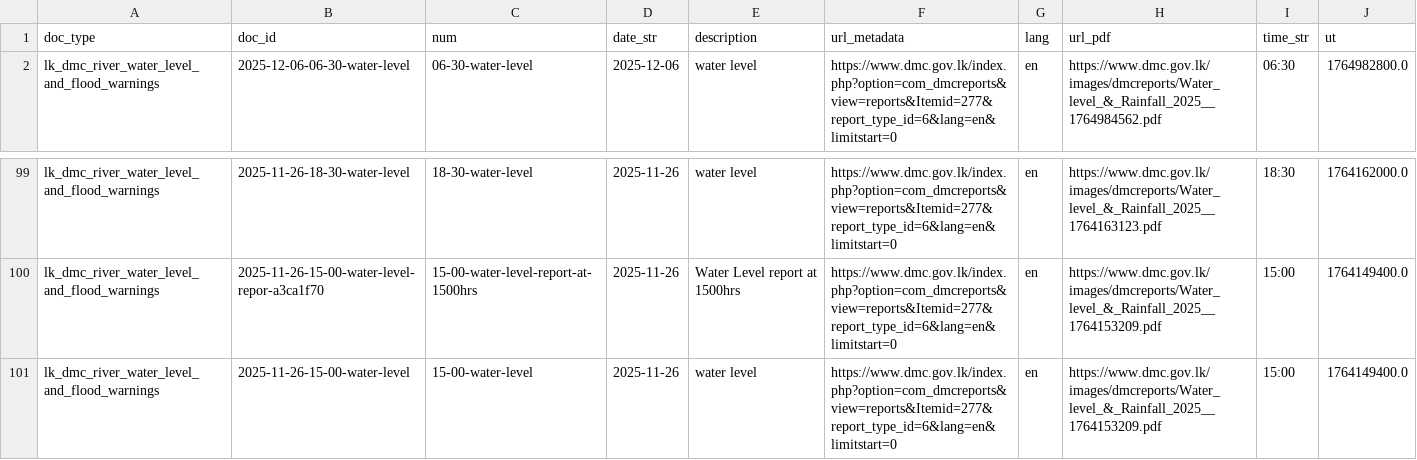
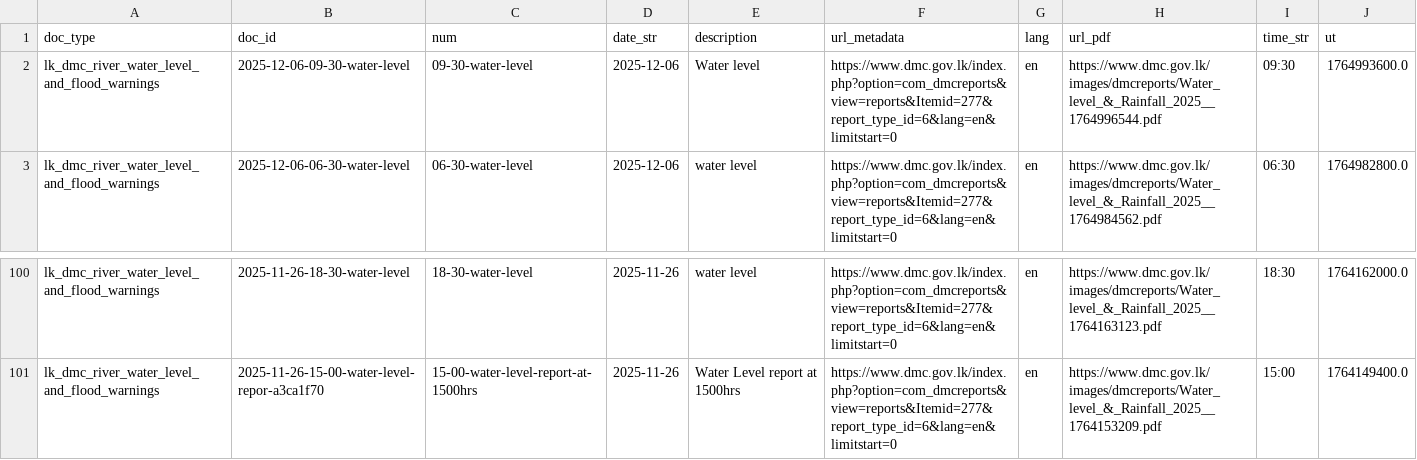
Before and after one commit to nuuuwan/lk_dmc_vis, a TSV file: data/docs_last100.tsv, drawn as a sheet; only a part is shown, gaps mark what is left out.

```diff
--- a/data/docs_last100.tsv
+++ b/data/docs_last100.tsv
@@ -1,2 +1,3 @@
 doc_type	doc_id	num	date_str	description	url_metadata	lang	url_pdf	time_str	ut
+lk_dmc_river_water_level_and_flood_warnings	2025-12-06-09-30-water-level	09-30-water-level	2025-12-06	Water level	https://www.dmc.gov.lk/index.php?option=com_dmcreports&view=reports&Itemid=277&report_type_id=6&lang=en&limitstart=0	en	https://www.dmc.gov.lk/images/dmcreports/Water_level_&_Rainfall_2025__1764996544.pdf	09:30	1764993600.0
 lk_dmc_river_water_level_and_flood_warnings	2025-12-06-06-30-water-level	06-30-water-level	2025-12-06	water level	https://www.dmc.gov.lk/index.php?option=com_dmcreports&view=reports&Itemid=277&report_type_id=6&lang=en&limitstart=0	en	https://www.dmc.gov.lk/images/dmcreports/Water_level_&_Rainfall_2025__1764984562.pdf	06:30	1764982800.0
@@ -100,2 +101 @@ lk_dmc_river_water_level_and_flood_warnings	2025-11-26-18-30-water-level	18-30-w
 lk_dmc_river_water_level_and_flood_warnings	2025-11-26-15-00-water-level-repor-a3ca1f70	15-00-water-level-report-at-1500hrs	2025-11-26	Water Level report at 1500hrs	https://www.dmc.gov.lk/index.php?option=com_dmcreports&view=reports&Itemid=277&report_type_id=6&lang=en&limitstart=0	en	https://www.dmc.gov.lk/images/dmcreports/Water_level_&_Rainfall_2025__1764153209.pdf	15:00	1764149400.0
-lk_dmc_river_water_level_and_flood_warnings	2025-11-26-15-00-water-level	15-00-water-level	2025-11-26	water level	https://www.dmc.gov.lk/index.php?option=com_dmcreports&view=reports&Itemid=277&report_type_id=6&lang=en&limitstart=0	en	https://www.dmc.gov.lk/images/dmcreports/Water_level_&_Rainfall_2025__1764153209.pdf	15:00	1764149400.0
```
Also changed, not shown: 40 other files.
